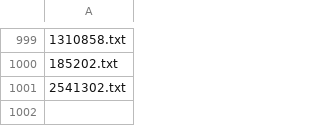
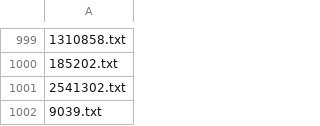
Before and after one commit to albamoralest/scrappingWikipediaMusicBiographies, a CSV file: list_wikiIdSample.csv, drawn as a sheet; only a part is shown, gaps mark what is left out; the diff names each change by its address in the sheet, - before the commit and + after, or states it on an @@ line.

```diff
--- a/list_wikiIdSample.csv
+++ b/list_wikiIdSample.csv
+row 1002: 9039.txt
```
Also changed, not shown: 6 other files.
